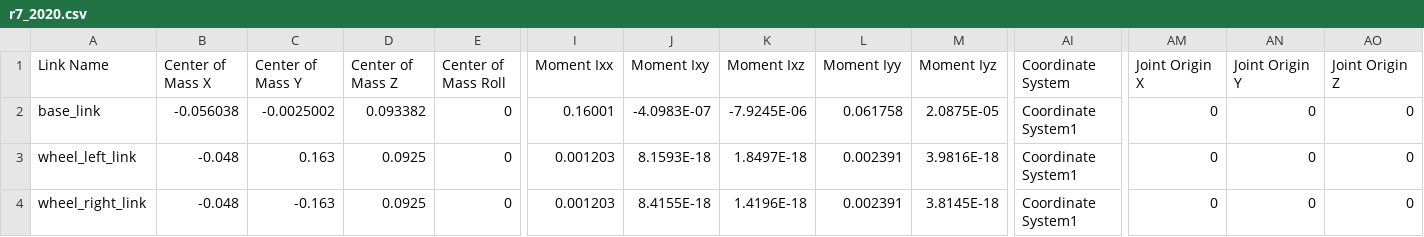
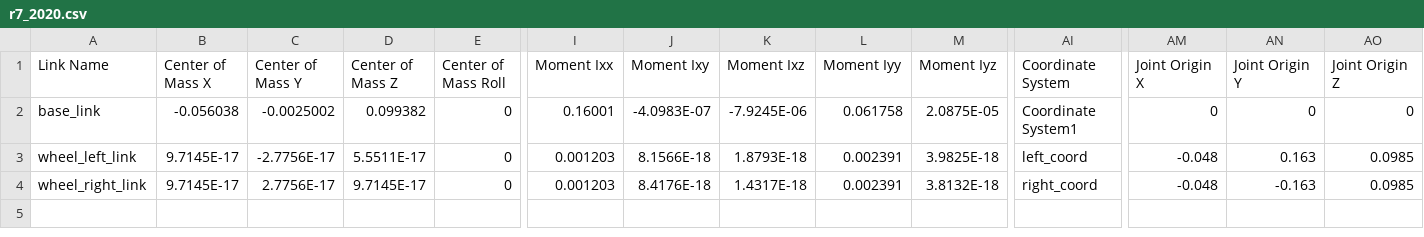
Before and after one commit to tonaalt/samk_robowar_robots, a CSV file: src/r7_2020/urdf/r7_2020.csv, drawn as a sheet; only a part is shown, gaps mark what is left out; the diff names each change by its address in the sheet, - before the commit and + after, or states it on an @@ line.

```diff
--- a/src/r7_2020/urdf/r7_2020.csv
+++ b/src/r7_2020/urdf/r7_2020.csv
-D2 (Center of Mass Z): 0.093382
+D2 (Center of Mass Z): 0.099382
-B3:B4 (Center of Mass X): -0.048
+B3:B4 (Center of Mass X): 9.7145E-17
-C3 (Center of Mass Y): 0.163
+C3 (Center of Mass Y): -2.7756E-17
-D3 (Center of Mass Z): 0.0925
+D3 (Center of Mass Z): 5.5511E-17
-J3 (Moment Ixy): 8.1593E-18
+J3 (Moment Ixy): 8.1566E-18
-K3 (Moment Ixz): 1.8497E-18
+K3 (Moment Ixz): 1.8793E-18
-M3 (Moment Iyz): 3.9816E-18
+M3 (Moment Iyz): 3.9825E-18
-AI3 (Coordinate System): Coordinate System1
+AI3 (Coordinate System): left_coord
-AM3:AM4 (Joint Origin X): 0
+AM3:AM4 (Joint Origin X): -0.048
-AN3 (Joint Origin Y): 0
+AN3 (Joint Origin Y): 0.163
-AO3:AO4 (Joint Origin Z): 0
+AO3:AO4 (Joint Origin Z): 0.0985
-C4 (Center of Mass Y): -0.163
+C4 (Center of Mass Y): 2.7756E-17
-D4 (Center of Mass Z): 0.0925
+D4 (Center of Mass Z): 9.7145E-17
-J4 (Moment Ixy): 8.4155E-18
+J4 (Moment Ixy): 8.4176E-18
-K4 (Moment Ixz): 1.4196E-18
+K4 (Moment Ixz): 1.4317E-18
-M4 (Moment Iyz): 3.8145E-18
+M4 (Moment Iyz): 3.8132E-18
-AI4 (Coordinate System): Coordinate System1
+AI4 (Coordinate System): right_coord
-AN4 (Joint Origin Y): 0
+AN4 (Joint Origin Y): -0.163
```
Also changed, not shown: src/r1_2020/urdf/r1_2020.csv, src/r2_2020/urdf/r2_2020.csv, 37 other files.
